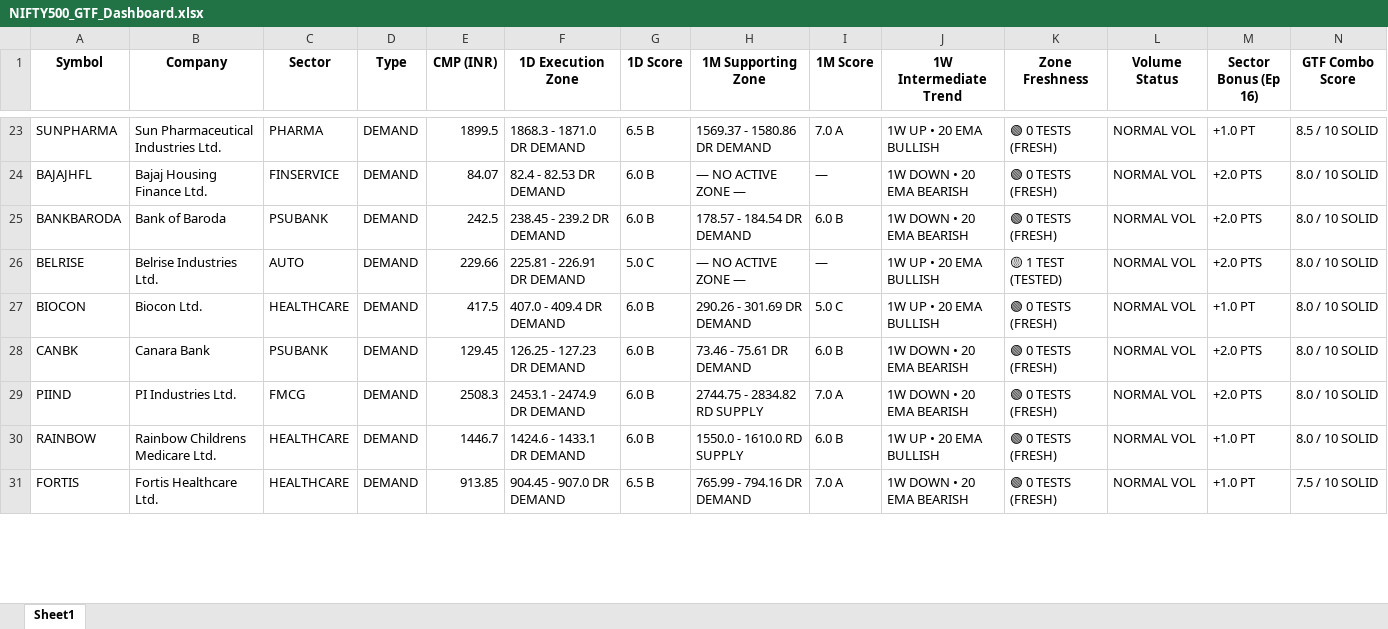
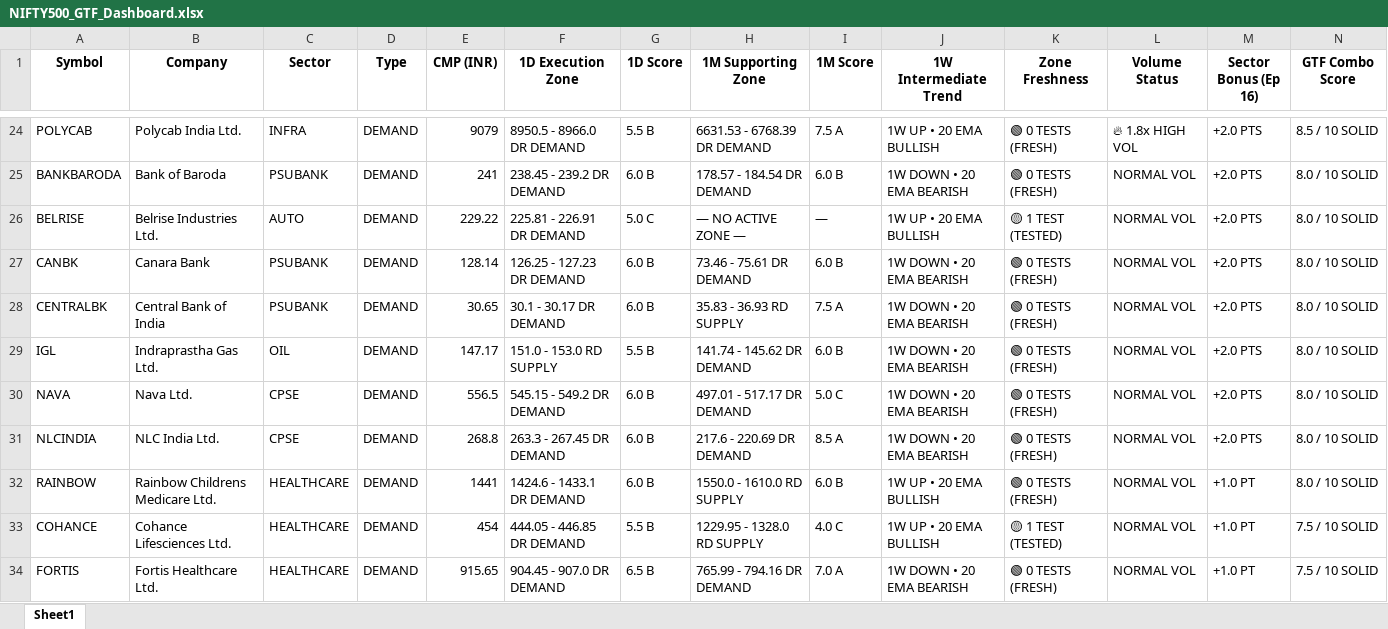
Before and after one commit to heartaltafhussain-lgtm/nse500-gtf-scanner, an Excel workbook: NIFTY500_GTF_Dashboard.xlsx, sheet Sheet1, drawn as a sheet; only a part is shown, gaps mark what is left out; values as stored, in another font and other column widths than the file's, no borders; removed rows and columns are numbered as before the commit, all else as after; rows hold the shown columns only; the diff covers the shown part only; the diff names each change by its address in the sheet, - before the commit and + after, or states it on an @@ line.

```diff
--- a/NIFTY500_GTF_Dashboard.xlsx (sheet Sheet1)
+++ b/NIFTY500_GTF_Dashboard.xlsx (sheet Sheet1)
-A24 (Symbol): SUNPHARMA
+A24 (Symbol): POLYCAB
-B24 (Company): Sun Pharmaceutical Industries Ltd.
+B24 (Company): Polycab India Ltd.
-C24 (Sector): PHARMA
+C24 (Sector): INFRA
-E24 (CMP (INR)): 1899.5
+E24 (CMP (INR)): 9079
-F24 (1D Execution Zone): 1868.3 - 1871.0 DR DEMAND
+F24 (1D Execution Zone): 8950.5 - 8966.0 DR DEMAND
-G24 (1D Score): 6.5 B
+G24 (1D Score): 5.5 B
-H24 (1M Supporting Zone): 1569.37 - 1580.86 DR DEMAND
+H24 (1M Supporting Zone): 6631.53 - 6768.39 DR DEMAND
-I24 (1M Score): 7.0 A
+I24 (1M Score): 7.5 A
-L24 (Volume Status): NORMAL VOL
+L24 (Volume Status): 🔥 1.8x HIGH VOL
-M24 (Sector Bonus (Ep 16)): +1.0 PT
+M24 (Sector Bonus (Ep 16)): +2.0 PTS
-row 24: BAJAJHFL | Bajaj Housing Finance Ltd. | FINSERVICE | DEMAND | 84.07 | 82.4 - 82.53 DR DEMAND | 6.0 B | — NO ACTIVE ZONE — | — | 1W DOWN • 20 EMA BEARISH | 🟢 0 TESTS (FRESH) | NORMAL VOL | +2.0 PTS | 8.0 / 10 SOLID
-E25 (CMP (INR)): 242.5
+E25 (CMP (INR)): 241
-E26 (CMP (INR)): 229.66
+E26 (CMP (INR)): 229.22
-row 27: BIOCON | Biocon Ltd. | HEALTHCARE | DEMAND | 417.5 | 407.0 - 409.4 DR DEMAND | 6.0 B | 290.26 - 301.69 DR DEMAND | 5.0 C | 1W UP • 20 EMA BULLISH | 🟢 0 TESTS (FRESH) | NORMAL VOL | +1.0 PT | 8.0 / 10 SOLID
-E27 (CMP (INR)): 129.45
+E27 (CMP (INR)): 128.14
+row 28: CENTRALBK | Central Bank of India | PSUBANK | DEMAND | 30.65 | 30.1 - 30.17 DR DEMAND | 6.0 B | 35.83 - 36.93 RD SUPPLY | 7.5 A | 1W DOWN • 20 EMA BEARISH | 🟢 0 TESTS (FRESH) | NORMAL VOL | +2.0 PTS | 8.0 / 10 SOLID
+row 29: IGL | Indraprastha Gas Ltd. | OIL | DEMAND | 147.17 | 151.0 - 153.0 RD SUPPLY | 5.5 B | 141.74 - 145.62 DR DEMAND | 6.0 B | 1W DOWN • 20 EMA BEARISH | 🟢 0 TESTS (FRESH) | NORMAL VOL | +2.0 PTS | 8.0 / 10 SOLID
+row 30: NAVA | Nava Ltd. | CPSE | DEMAND | 556.5 | 545.15 - 549.2 DR DEMAND | 6.0 B | 497.01 - 517.17 DR DEMAND | 5.0 C | 1W DOWN • 20 EMA BEARISH | 🟢 0 TESTS (FRESH) | NORMAL VOL | +2.0 PTS | 8.0 / 10 SOLID
-A31 (Symbol): PIIND
+A31 (Symbol): NLCINDIA
-B31 (Company): PI Industries Ltd.
+B31 (Company): NLC India Ltd.
-C31 (Sector): FMCG
+C31 (Sector): CPSE
-E31 (CMP (INR)): 2508.3
+E31 (CMP (INR)): 268.8
-F31 (1D Execution Zone): 2453.1 - 2474.9 DR DEMAND
+F31 (1D Execution Zone): 263.3 - 267.45 DR DEMAND
-H31 (1M Supporting Zone): 2744.75 - 2834.82 RD SUPPLY
+H31 (1M Supporting Zone): 217.6 - 220.69 DR DEMAND
-I31 (1M Score): 7.0 A
+I31 (1M Score): 8.5 A
-E32 (CMP (INR)): 1446.7
+E32 (CMP (INR)): 1441
+row 33: COHANCE | Cohance Lifesciences Ltd. | HEALTHCARE | DEMAND | 454 | 444.05 - 446.85 DR DEMAND | 5.5 B | 1229.95 - 1328.0 RD SUPPLY | 4.0 C | 1W UP • 20 EMA BULLISH | 🟡 1 TEST (TESTED) | NORMAL VOL | +1.0 PT | 7.5 / 10 SOLID
-E34 (CMP (INR)): 913.85
+E34 (CMP (INR)): 915.65
```
Also changed, not shown: 35 added rows, 43 removed rows and 327 edited cells elsewhere in this sheet, 1 other file.
